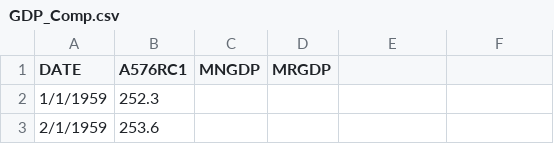
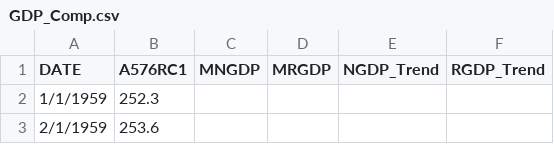
Before and after one commit to Miles-byte/Apricitas, a CSV file: Is Inflation Transitory/GDP_Comp.csv, drawn as a sheet; only a part is shown.

Commit message:
Updating RGDP and NGDP Headers

```diff
--- a/Is Inflation Transitory/GDP_Comp.csv
+++ b/Is Inflation Transitory/GDP_Comp.csv
@@ -1,2 +1,2 @@
-DATE,A576RC1,MNGDP,MRGDP,,
+DATE,A576RC1,MNGDP,MRGDP,NGDP_Trend,RGDP_Trend
 1/1/1959,252.3,,,,
```
